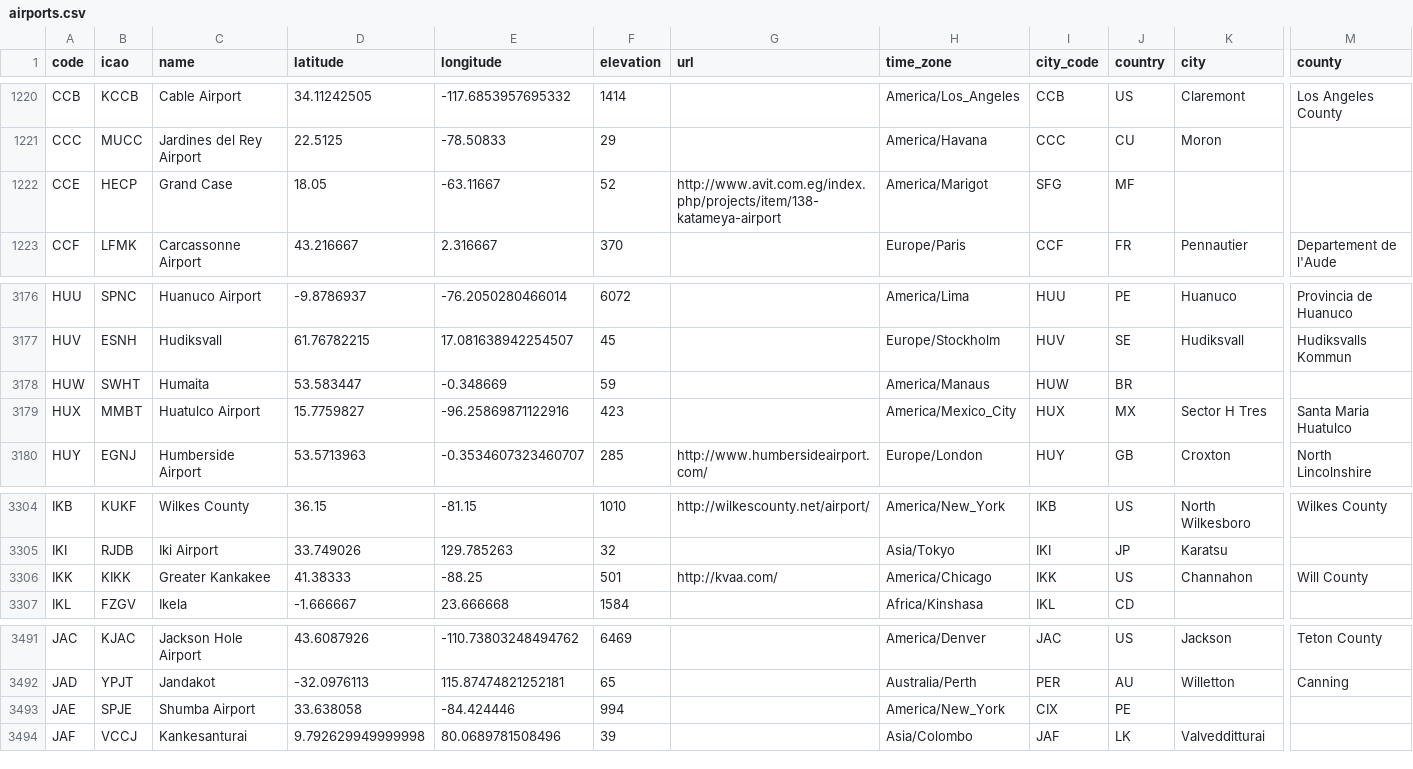
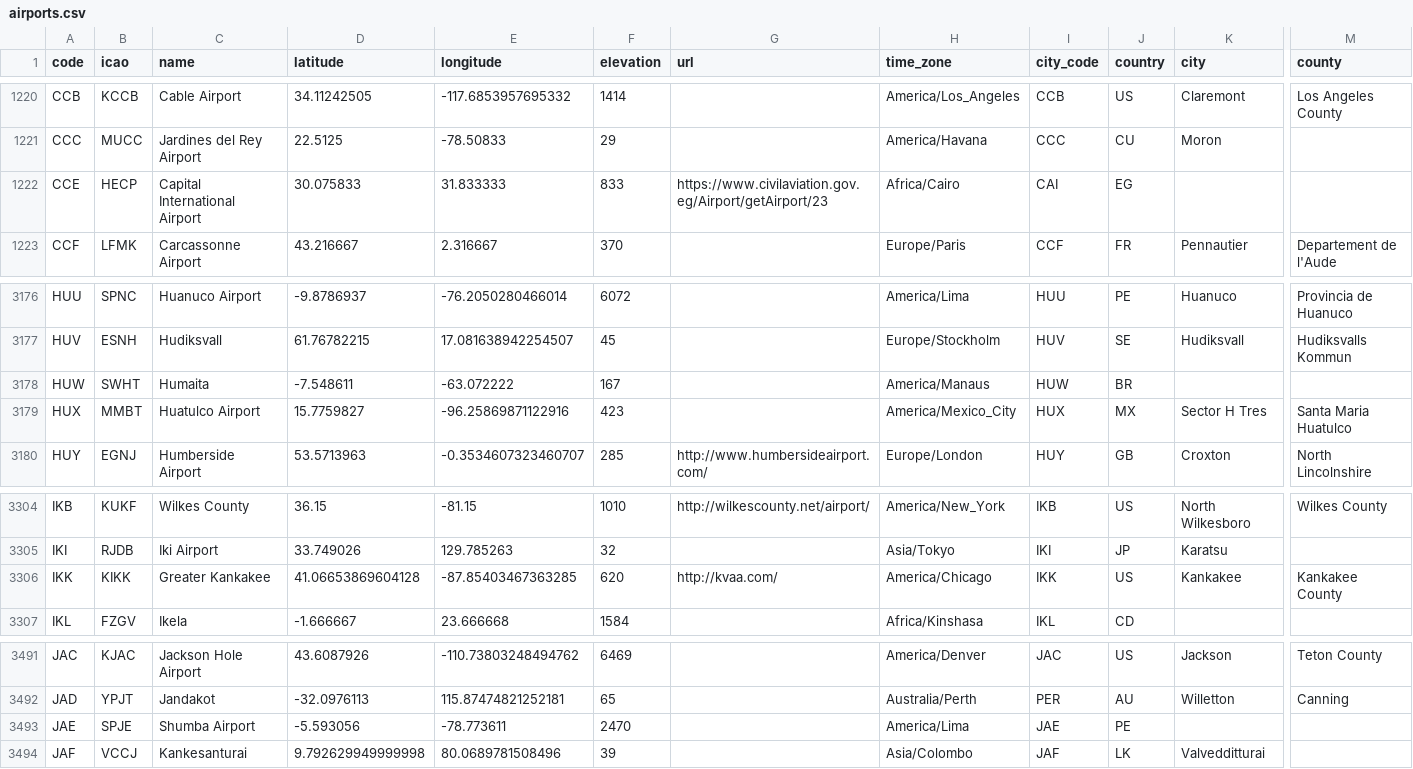
Before and after one commit to lxndrblz/Airports, a CSV file: airports.csv, drawn as a sheet; only a part is shown, gaps mark what is left out; the diff names each change by its address in the sheet, - before the commit and + after, or states it on an @@ line.

Commit message:
fix: IKK, CCE, HUW, JAE (#839)

```diff
--- a/airports.csv
+++ b/airports.csv
-C1222 (name): Grand Case
+C1222 (name): Capital International Airport
-D1222 (latitude): 18.05
+D1222 (latitude): 30.075833
-E1222 (longitude): -63.11667
+E1222 (longitude): 31.833333
-F1222 (elevation): 52
+F1222 (elevation): 833
-G1222 (url): http://www.avit.com.eg/index.php/projects/item/138-katameya-airport
+G1222 (url): https://www.civilaviation.gov.eg/Airport/getAirport/23
-H1222 (time_zone): America/Marigot
+H1222 (time_zone): Africa/Cairo
-I1222 (city_code): SFG
+I1222 (city_code): CAI
-J1222 (country): MF
+J1222 (country): EG
-D3178 (latitude): 53.583447
+D3178 (latitude): -7.548611
-E3178 (longitude): -0.348669
+E3178 (longitude): -63.072222
-F3178 (elevation): 59
+F3178 (elevation): 167
-D3306 (latitude): 41.38333
+D3306 (latitude): 41.06653869604128
-E3306 (longitude): -88.25
+E3306 (longitude): -87.85403467363285
-F3306 (elevation): 501
+F3306 (elevation): 620
-K3306 (city): Channahon
+K3306 (city): Kankakee
-M3306 (county): Will County
+M3306 (county): Kankakee County
-D3493 (latitude): 33.638058
+D3493 (latitude): -5.593056
-E3493 (longitude): -84.424446
+E3493 (longitude): -78.773611
-F3493 (elevation): 994
+F3493 (elevation): 2470
-H3493 (time_zone): America/New_York
+H3493 (time_zone): America/Lima
-I3493 (city_code): CIX
+I3493 (city_code): JAE
```
